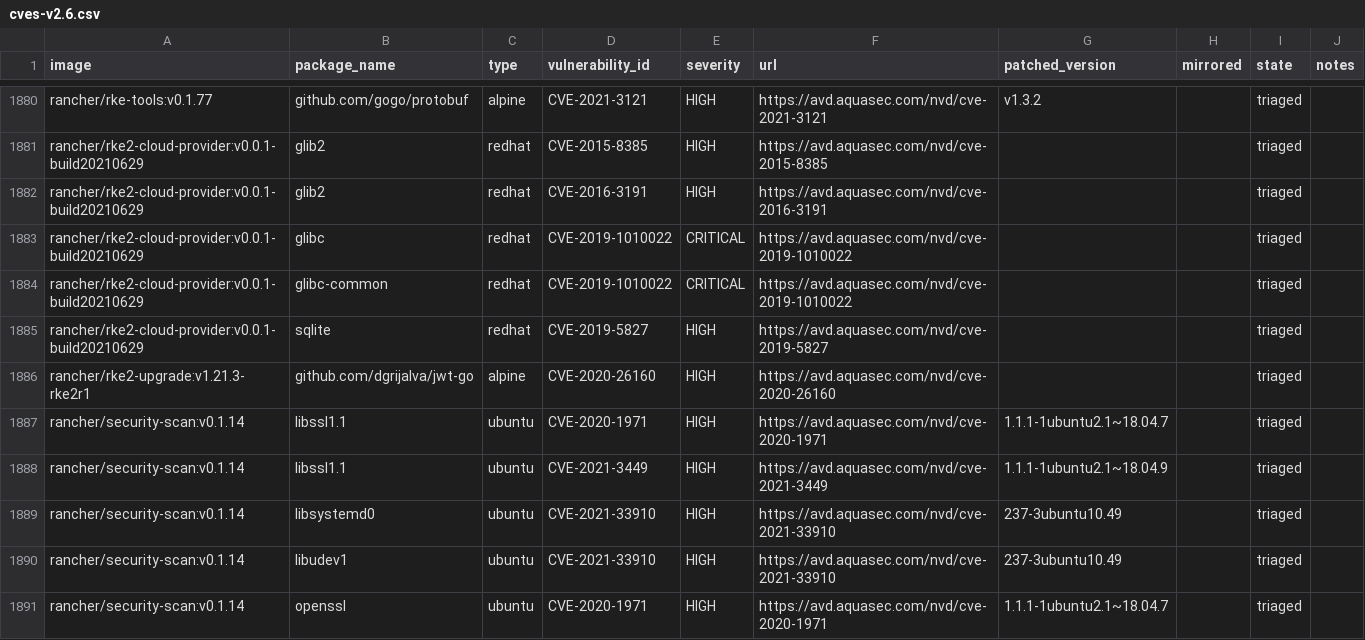
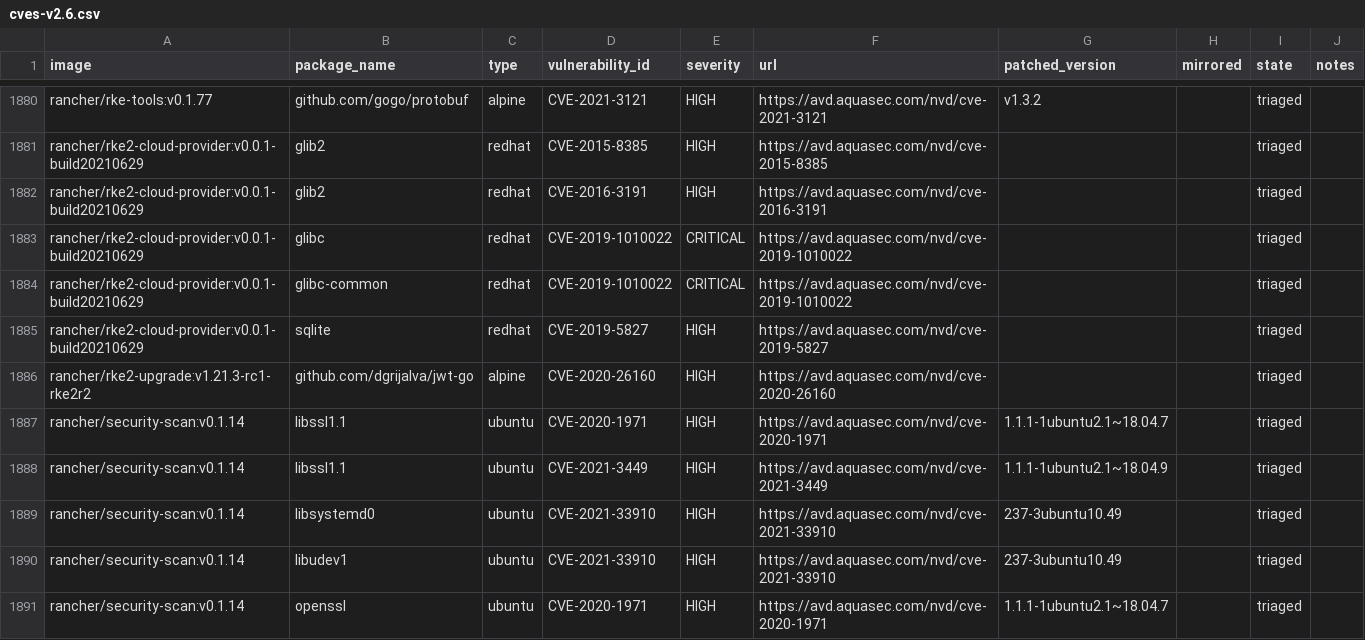
Before and after one commit to jiaqiluo/image-scanning, a CSV file: docs/_data/cves-v2.6.csv, drawn as a sheet; only a part is shown, gaps mark what is left out.

Commit message:
Update cves

```diff
--- a/docs/_data/cves-v2.6.csv
+++ b/docs/_data/cves-v2.6.csv
@@ -1885,3 +1885,3 @@ rancher/rke2-cloud-provider:v0.0.1-build20210629,glibc-common,redhat,CVE-2019-10
 rancher/rke2-cloud-provider:v0.0.1-build20210629,sqlite,redhat,CVE-2019-5827,HIGH,https://avd.aquasec.com/nvd/cve-2019-5827,,,triaged,
-rancher/rke2-upgrade:v1.21.3-rke2r1,github.com/dgrijalva/jwt-go,alpine,CVE-2020-26160,HIGH,https://avd.aquasec.com/nvd/cve-2020-26160,,,triaged,
+rancher/rke2-upgrade:v1.21.3-rc1-rke2r2,github.com/dgrijalva/jwt-go,alpine,CVE-2020-26160,HIGH,https://avd.aquasec.com/nvd/cve-2020-26160,,,triaged,
 rancher/security-scan:v0.1.14,libssl1.1,ubuntu,CVE-2020-1971,HIGH,https://avd.aquasec.com/nvd/cve-2020-1971,1.1.1-1ubuntu2.1~18.04.7,,triaged,
```
